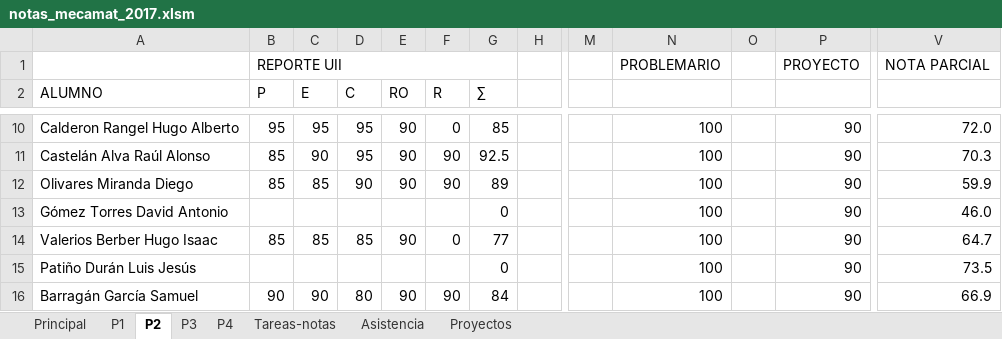
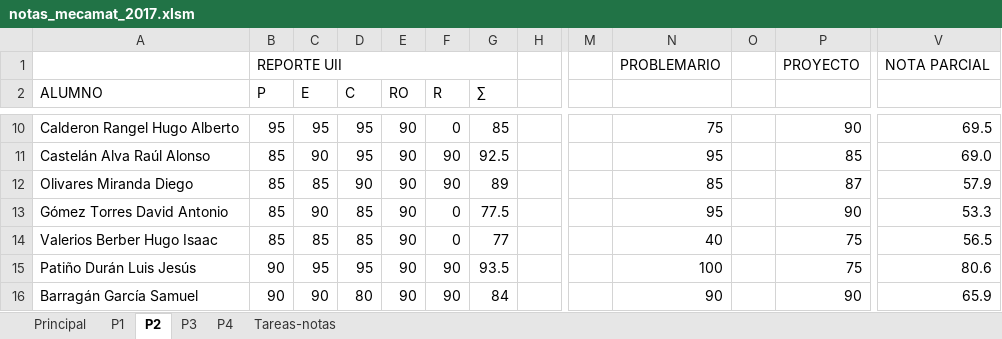
Before and after one commit to JorgeDeLosSantos/jorgedelossantos.github.io, an Excel workbook: files/xls/notas_mecamat_2017.xlsm, sheet P2, drawn as a sheet; only a part is shown, gaps mark what is left out; values as stored, in another font and other column widths than the file's, no cell formats; the diff covers the shown part only; the diff names each change by its address in the sheet, - before the commit and + after, or states it on an @@ line.

```diff
--- a/files/xls/notas_mecamat_2017.xlsm (sheet P2)
+++ b/files/xls/notas_mecamat_2017.xlsm (sheet P2)
-sheet tab: Asistencia
-sheet tab: Proyectos
-N10: 100
+N10: 75
-V10: 72.0
+V10: 69.5
-N11: 100
+N11: 95
-P11: 90
+P11: 85
-V11: 70.3
+V11: 69.0
-N12: 100
+N12: 85
-P12: 90
+P12: 87
-V12: 59.9
+V12: 57.9
-B13 (P): (empty)
+B13 (P): 85
-C13 (E): (empty)
+C13 (E): 90
-D13 (C): (empty)
+D13 (C): 85
-E13 (RO): (empty)
+E13 (RO): 90
-F13 (R): (empty)
+F13 (R): 0
-G13 (∑): 0
+G13 (∑): 77.5
-N13: 100
+N13: 95
-V13: 46.0
+V13: 53.3
-N14: 100
+N14: 40
-P14:P15: 90
+P14:P15: 75
-V14: 64.7
+V14: 56.5
-B15 (P): (empty)
+B15 (P): 90
-C15 (E): (empty)
+C15 (E): 95
-D15 (C): (empty)
+D15 (C): 95
-E15 (RO): (empty)
+E15 (RO): 90
-F15 (R): (empty)
+F15 (R): 90
-G15 (∑): 0
+G15 (∑): 93.5
-V15: 73.5
+V15: 80.6
-N16: 100
+N16: 90
-V16: 66.9
+V16: 65.9
```
Also changed, not shown: 164 edited cells elsewhere in this sheet, sheet Principal, cell formats, charts or pictures.
